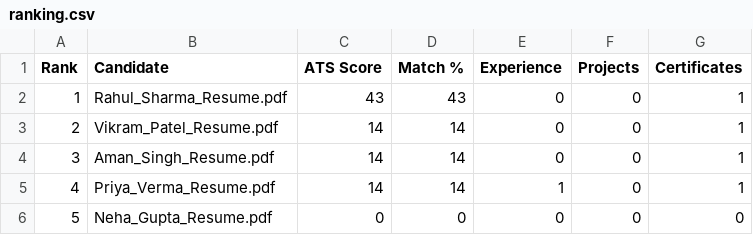
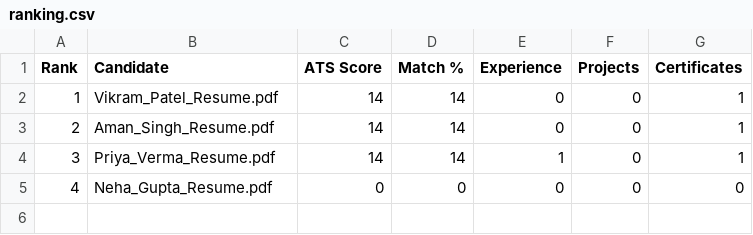
Before and after one commit to saviourdevansh/AI-Resume-Screening-Tool, a CSV file: uploads/ranking.csv, drawn as a sheet.

Commit message:
Version 13.4 - Candidate Profile & Recruiter Dashboard

```diff
--- a/uploads/ranking.csv
+++ b/uploads/ranking.csv
@@ -1,6 +1,5 @@
 Rank,Candidate,ATS Score,Match %,Experience,Projects,Certificates
-1,Rahul_Sharma_Resume.pdf,43,43,0,0,1
-2,Vikram_Patel_Resume.pdf,14,14,0,0,1
-3,Aman_Singh_Resume.pdf,14,14,0,0,1
-4,Priya_Verma_Resume.pdf,14,14,1,0,1
-5,Neha_Gupta_Resume.pdf,0,0,0,0,0
+1,Vikram_Patel_Resume.pdf,14,14,0,0,1
+2,Aman_Singh_Resume.pdf,14,14,0,0,1
+3,Priya_Verma_Resume.pdf,14,14,1,0,1
+4,Neha_Gupta_Resume.pdf,0,0,0,0,0
```
Also changed, not shown: 8 other files.
